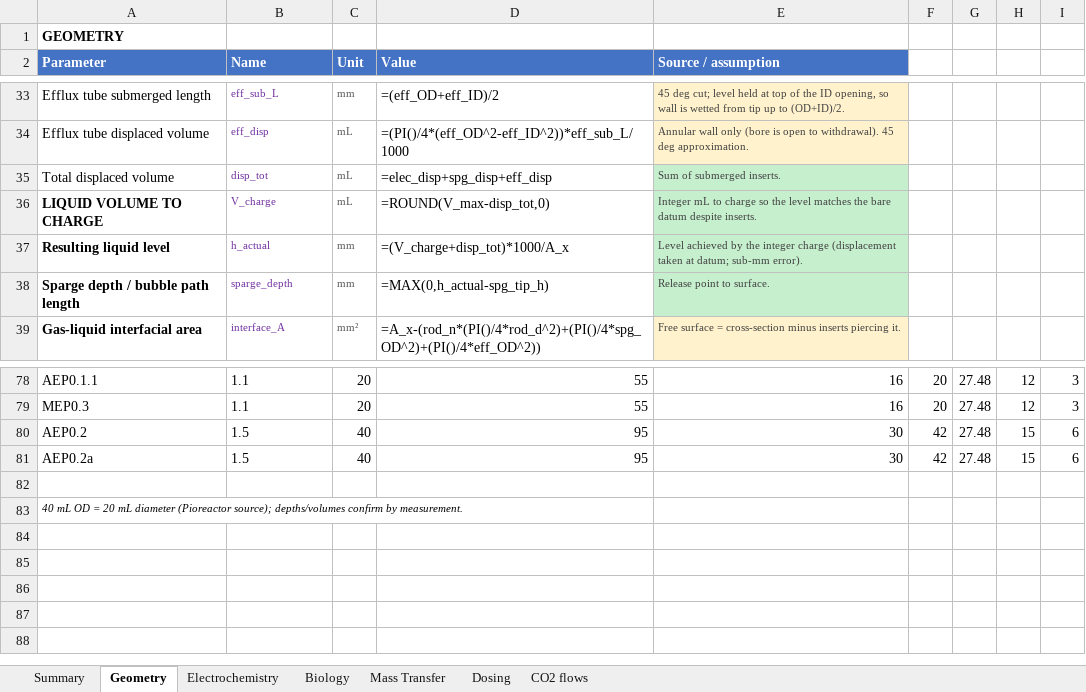
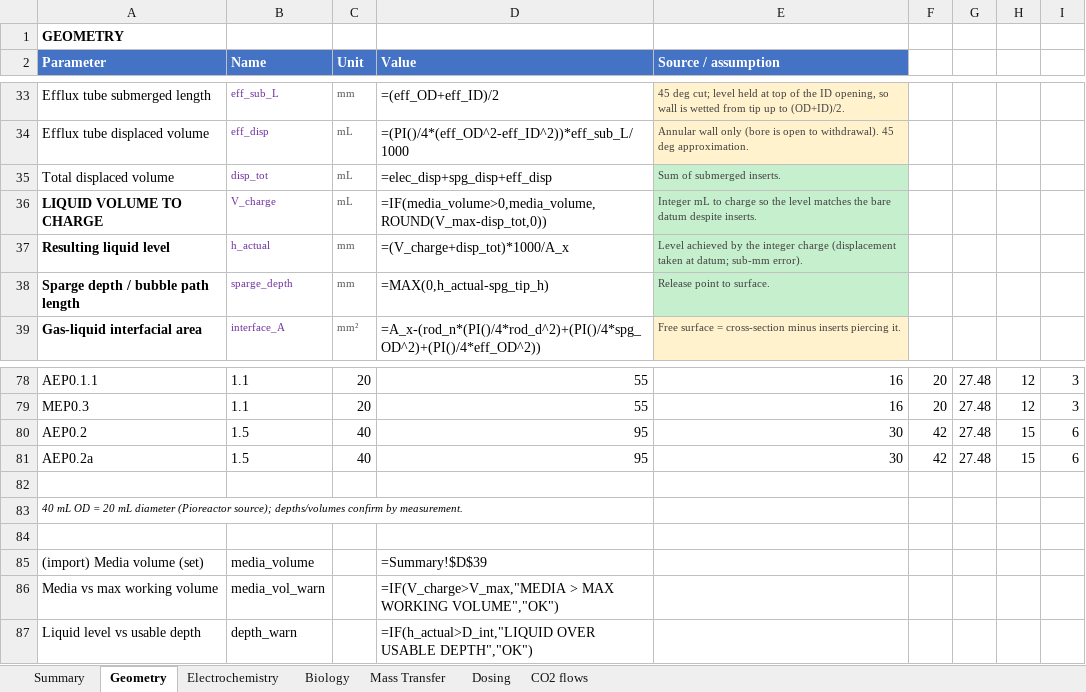
Before and after one commit to amy-bo/electroPioreactor, an Excel workbook: Media/electroPioreactorGasModel-modular.xlsx, sheet Geometry, drawn as a sheet; only a part is shown, gaps mark what is left out; values as stored, in another font and other column widths than the file's, no borders; formulas without a stored value are shown as written; conditional formats not drawn; the diff names each change by its address in the sheet, - before the commit and + after, or states it on an @@ line.

```diff
--- a/Media/electroPioreactorGasModel-modular.xlsx (sheet Geometry)
+++ b/Media/electroPioreactorGasModel-modular.xlsx (sheet Geometry)
-D36 (Value): =ROUND(V_max-disp_tot,0)
+D36 (Value): =IF(media_volume>0,media_volume,ROUND(V_max-disp_tot,0))
+row 84: (empty)
+row 85: (import) Media volume (set) | media_volume |  | =Summary!$D$39
+row 86: Media vs max working volume | media_vol_warn |  | =IF(V_charge>V_max,"MEDIA > MAX WORKING VOLUME","OK")
+row 87: Liquid level vs usable depth | depth_warn |  | =IF(h_actual>D_int,"LIQUID OVER USABLE DEPTH","OK")
```
Also changed, not shown: sheet Summary, sheet Mass Transfer, sheet Biology, sheet Electrochemistry.
